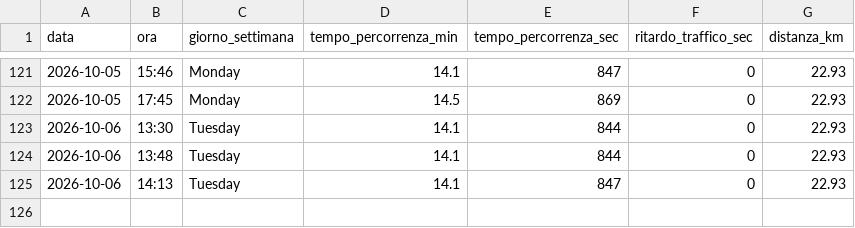
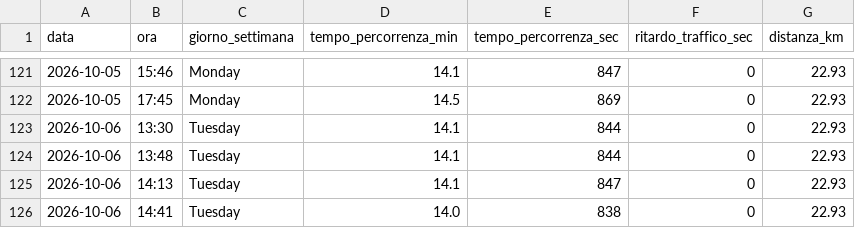
Before and after one commit to carlethegame/traffic-monitor, a CSV file: data/traffic_log.csv, drawn as a sheet; only a part is shown, gaps mark what is left out; the diff names each change by its address in the sheet, - before the commit and + after, or states it on an @@ line.

```diff
--- a/data/traffic_log.csv
+++ b/data/traffic_log.csv
+row 126: 2026-10-06 | 14:41 | Tuesday | 14.0 | 838 | 0 | 22.93
```
